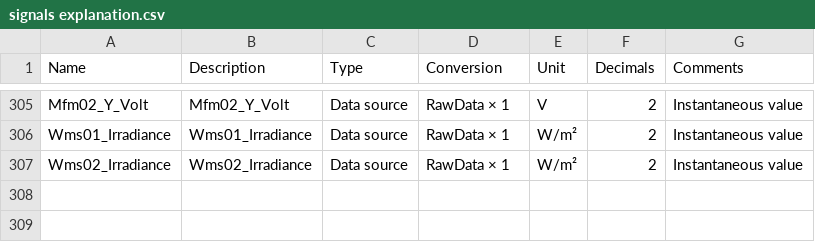
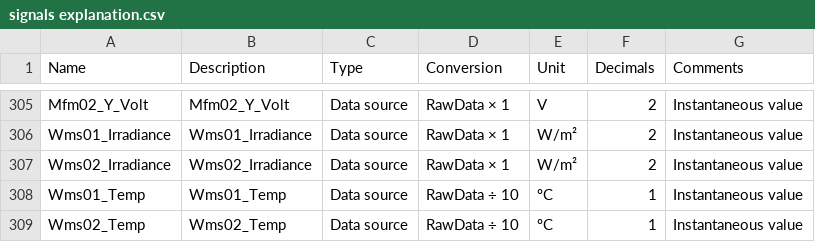
Before and after one commit to JoyalJoyMadeckal/Advanticsys, a CSV file: DataSets/BBS1/signals explanation.csv, drawn as a sheet; only a part is shown, gaps mark what is left out.

Commit message:
Update signals explanation.csv
Added explanation to temperature from weather monitoring stations (WMS01 and WMS02)

```diff
--- a/DataSets/BBS1/signals explanation.csv
+++ b/DataSets/BBS1/signals explanation.csv
@@ -307 +307,3 @@ Wms01_Irradiance,Wms01_Irradiance,Data source,RawData × 1,W/m²,2,Instantaneous
 Wms02_Irradiance,Wms02_Irradiance,Data source,RawData × 1,W/m²,2,Instantaneous value
+Wms01_Temp,Wms01_Temp,Data source,RawData ÷ 10,ºC,1,Instantaneous value
+Wms02_Temp,Wms02_Temp,Data source,RawData ÷ 10,ºC,1,Instantaneous value
```
